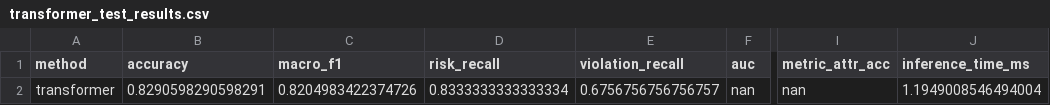
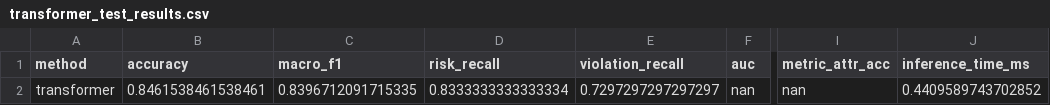
Before and after one commit to 7x-2026/sparta, a CSV file: results/debug/transformer_test_results.csv, drawn as a sheet; only a part is shown, gaps mark what is left out; the diff names each change by its address in the sheet, - before the commit and + after, or states it on an @@ line.

```diff
--- a/results/debug/transformer_test_results.csv
+++ b/results/debug/transformer_test_results.csv
-B2 (accuracy): 0.8290598290598291
+B2 (accuracy): 0.8461538461538461
-C2 (macro_f1): 0.8204983422374726
+C2 (macro_f1): 0.8396712091715335
-E2 (violation_recall): 0.6756756756756757
+E2 (violation_recall): 0.7297297297297297
-J2 (inference_time_ms): 1.1949008546494004
+J2 (inference_time_ms): 0.4409589743702852
```
Also changed, not shown: logs/debug/train_log_lstm.csv, logs/debug/train_log_sparta.csv, 36 other files.
